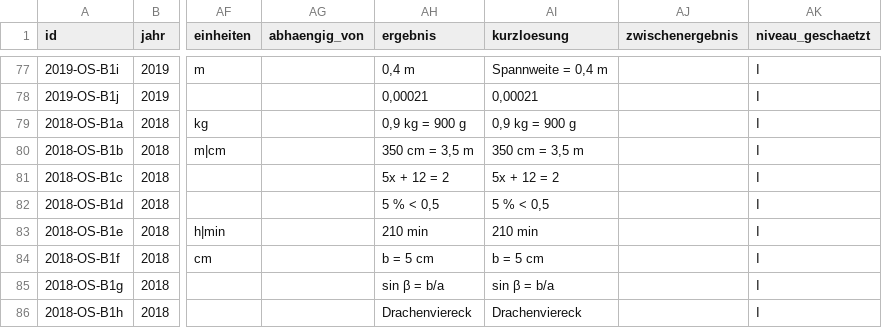
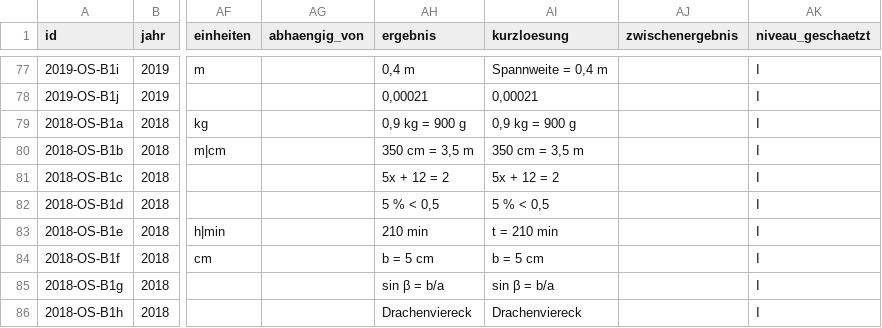
Before and after one commit to hz-0801/mathe-nachhilfe, a CSV file: msa/msa-katalog-basis.csv, drawn as a sheet; only a part is shown, gaps mark what is left out; the diff names each change by its address in the sheet, - before the commit and + after, or states it on an @@ line.

```diff
--- a/msa/msa-katalog-basis.csv
+++ b/msa/msa-katalog-basis.csv
-AI83 (kurzloesung): 210 min
+AI83 (kurzloesung): t = 210 min
```
Also changed, not shown: msa/msa-katalog-kontext.csv.
